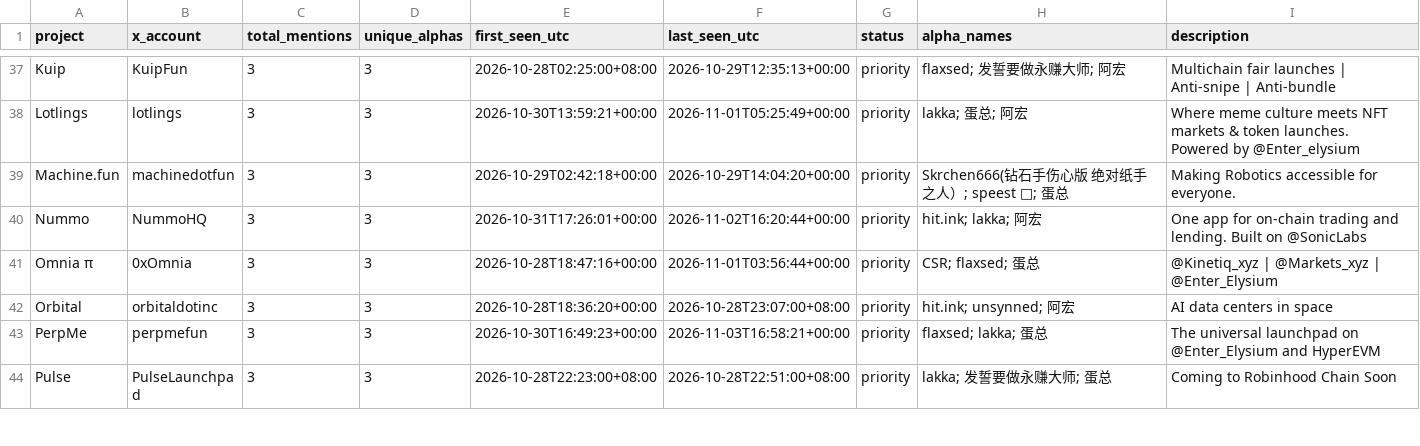
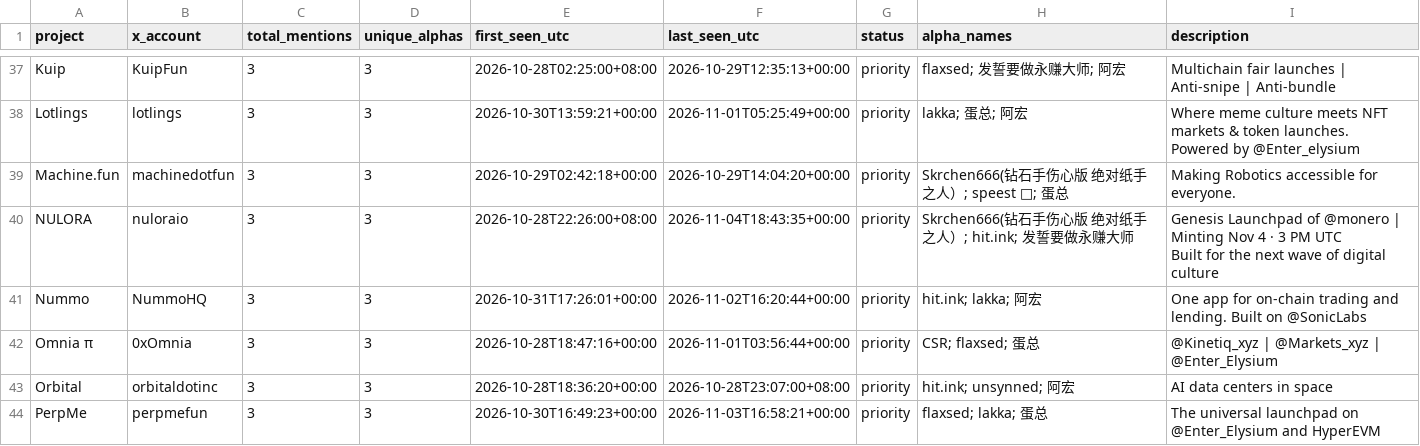
Before and after one commit to llzzqq111/alpha-monitor, a CSV file: telegram_project_counts.csv, drawn as a sheet; only a part is shown, gaps mark what is left out; the shorter side is filled out with more unchanged rows; the diff covers the shown part only.

```diff
--- a/telegram_project_counts.csv
+++ b/telegram_project_counts.csv
@@ -62,2 +62,5 @@ Powered by @Enter_elysium"
 Machine.fun,machinedotfun,3,3,2026-10-29T02:42:18+00:00,2026-10-29T14:04:20+00:00,priority,Skrchen666(钻石手伤心版 绝对纸手之人）; speest 💎; 蛋总,Making Robotics accessible for everyone.
+NULORA,nuloraio,3,3,2026-10-28T22:26:00+08:00,2026-11-04T18:43:35+00:00,priority,Skrchen666(钻石手伤心版 绝对纸手之人）; hit.ink; 发誓要做永赚大师,"Genesis Launchpad of @monero | Minting Nov 4 · 3 PM UTC
+
+Built for the next wave of digital culture"
 Nummo,NummoHQ,3,3,2026-10-31T17:26:01+00:00,2026-11-02T16:20:44+00:00,priority,hit.ink; lakka; 阿宏,One app for on-chain trading and lending. Built on @SonicLabs
```
Also changed, not shown: 9 added rows, 2 removed rows and 12 edited cells elsewhere in this file, 5 other files.
